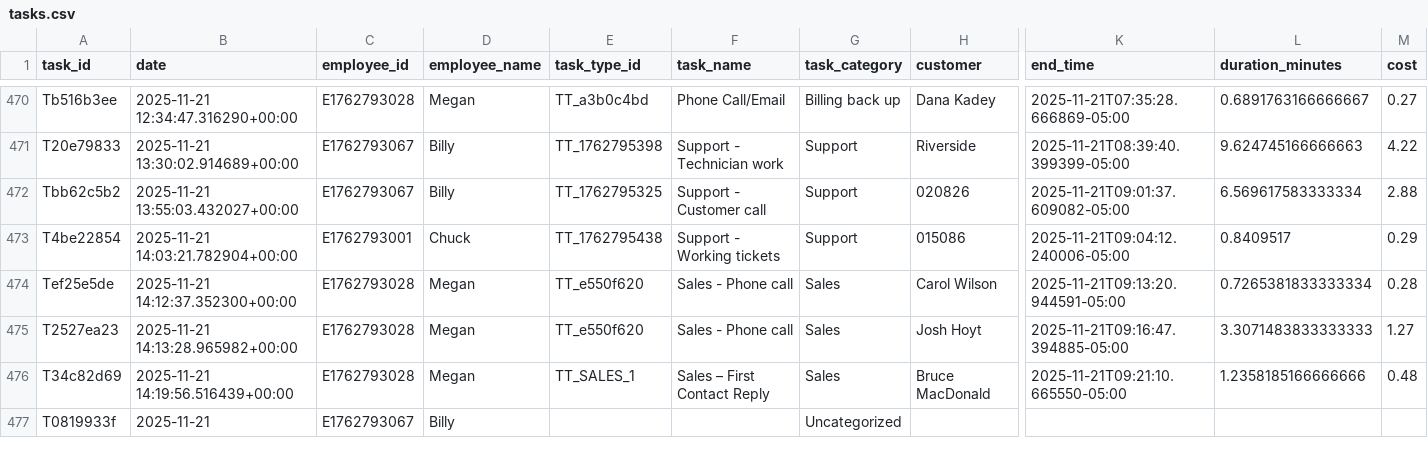
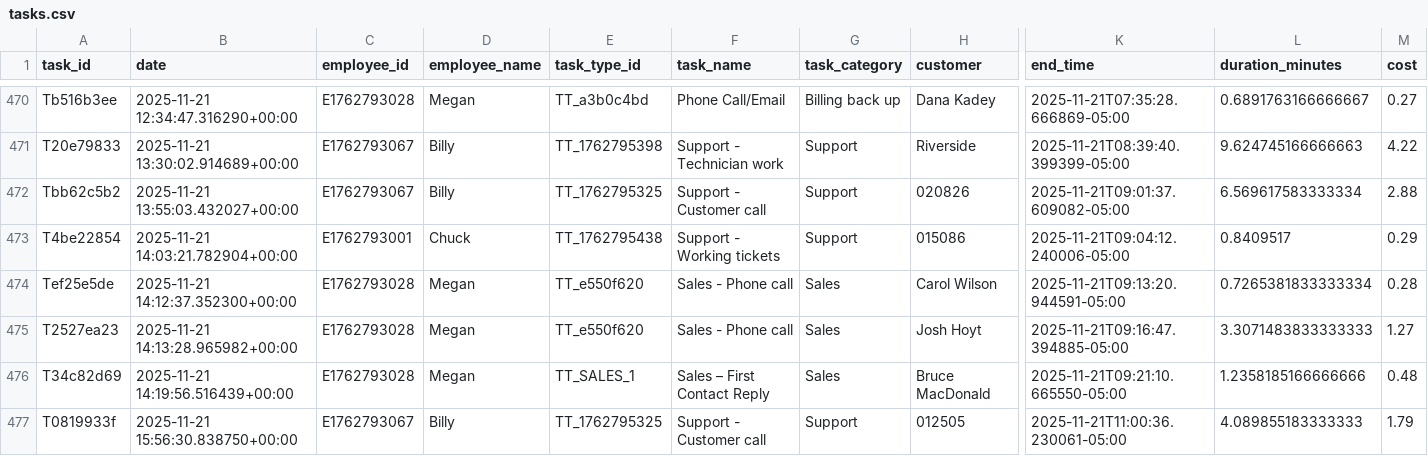
Before and after one commit to pwngithub/Employeetime, a CSV file: Data/tasks.csv, drawn as a sheet; only a part is shown, gaps mark what is left out; the diff names each change by its address in the sheet, - before the commit and + after, or states it on an @@ line.

Commit message:
Finish task (with details)

```diff
--- a/Data/tasks.csv
+++ b/Data/tasks.csv
-B477 (date): 2025-11-21
+B477 (date): 2025-11-21 15:56:30.838750+00:00
-E477 (task_type_id): (empty)
+E477 (task_type_id): TT_1762795325
-F477 (task_name): (empty)
+F477 (task_name): Support - Customer call
-G477 (task_category): Uncategorized
+G477 (task_category): Support
-H477 (customer): (empty)
+H477 (customer): 012505
-K477 (end_time): (empty)
+K477 (end_time): 2025-11-21T11:00:36.230061-05:00
-L477 (duration_minutes): (empty)
+L477 (duration_minutes): 4.089855183333333
-M477 (cost): (empty)
+M477 (cost): 1.79
```
